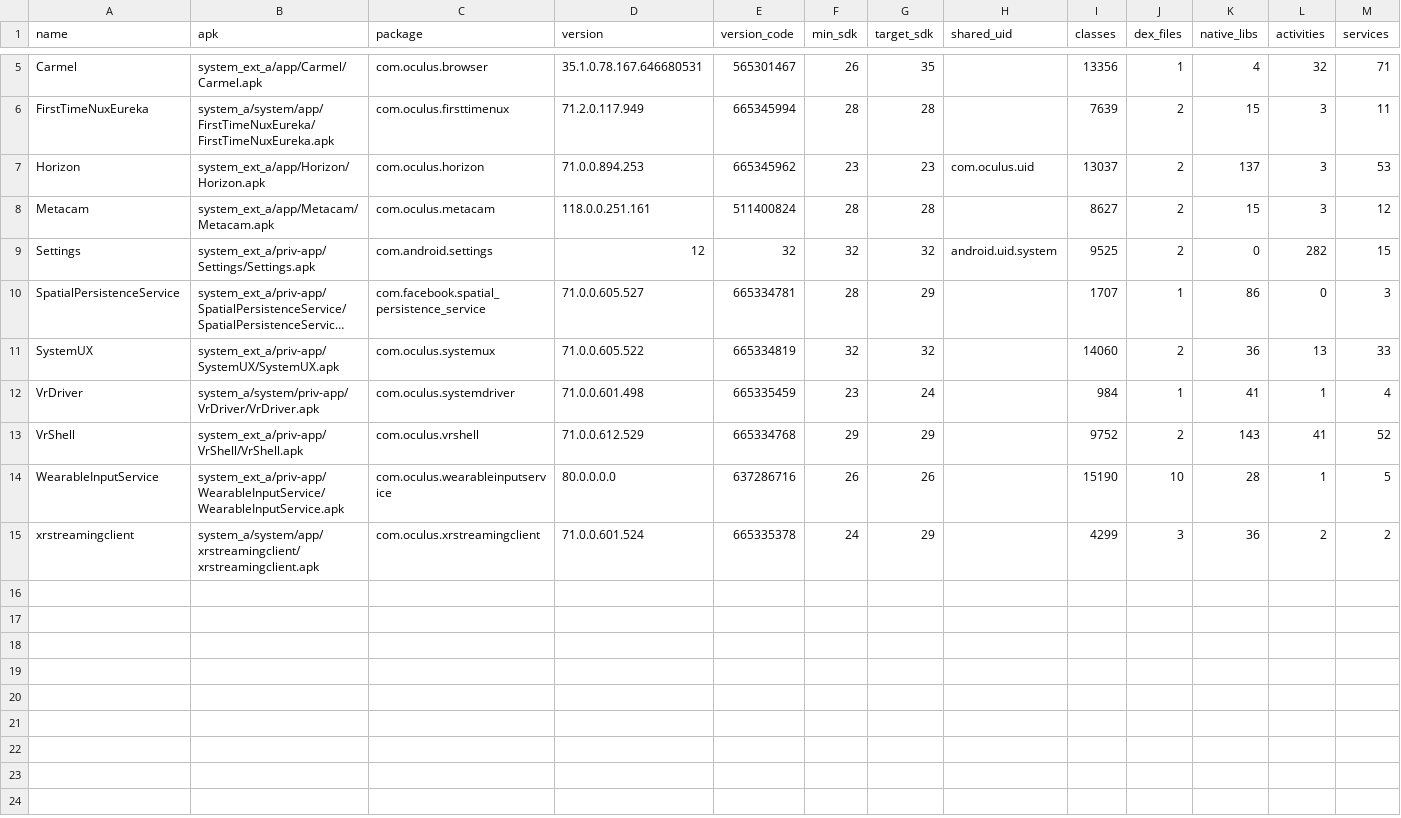
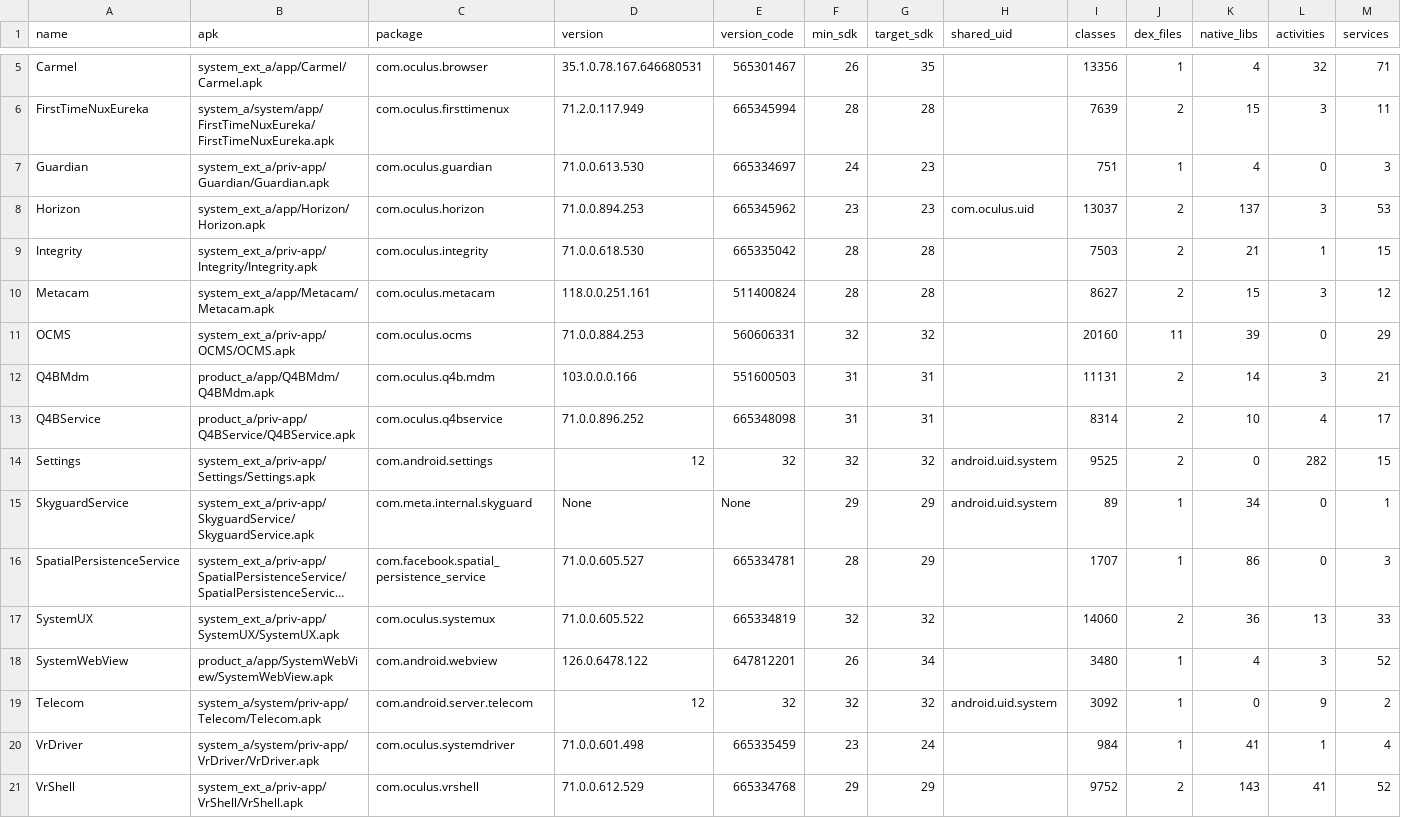
Before and after one commit to gdrci/Eureka-Userdebug-Research, a TSV file: data/apks/summary.tsv, drawn as a sheet; only a part is shown, gaps mark what is left out; the shorter side is filled out with more unchanged rows; long unchanged cells end in …; rows hold the shown columns only; the diff names each change by its address in the sheet, - before the commit and + after, or states it on an @@ line.

Commit message:
Add the manifest, signing, component and string facts for eight more applications: SystemWebView, Q4BMdm, Q4BService, OCMS, Guardian, SkyguardService, Integrity and Telecom
Each application has a JSON file in data/apks with the same fields as the first fourteen (package, version, SDK levels, shared UID, signing certificate digests, dex and native library counts, components with exported flags and filters, permissions, declared permissions, AIDL-style names, property-like strings, intent actions and content authorities). summary.tsv now lists all 22 applications.

```diff
--- a/data/apks/summary.tsv
+++ b/data/apks/summary.tsv
+row 7: Guardian | system_ext_a/priv-app/Guardian/Guardian.apk | com.oculus.guardian | 71.0.0.613.530 | 665334697 | 24 | 23 |  | 751 | 1 | 4 | 0 | 3
+row 9: Integrity | system_ext_a/priv-app/Integrity/Integrity.apk | com.oculus.integrity | 71.0.0.618.530 | 665335042 | 28 | 28 |  | 7503 | 2 | 21 | 1 | 15
+row 11: OCMS | system_ext_a/priv-app/OCMS/OCMS.apk | com.oculus.ocms | 71.0.0.884.253 | 560606331 | 32 | 32 |  | 20160 | 11 | 39 | 0 | 29
+row 12: Q4BMdm | product_a/app/Q4BMdm/Q4BMdm.apk | com.oculus.q4b.mdm | 103.0.0.0.166 | 551600503 | 31 | 31 |  | 11131 | 2 | 14 | 3 | 21
+row 13: Q4BService | product_a/priv-app/Q4BService/Q4BService.apk | com.oculus.q4bservice | 71.0.0.896.252 | 665348098 | 31 | 31 |  | 8314 | 2 | 10 | 4 | 17
+row 15: SkyguardService | system_ext_a/priv-app/SkyguardService/SkyguardService.apk | com.meta.internal.skyguard | None | None | 29 | 29 | android.uid.system | 89 | 1 | 34 | 0 | 1
+row 18: SystemWebView | product_a/app/SystemWebView/SystemWebView.apk | com.android.webview | 126.0.6478.122 | 647812201 | 26 | 34 |  | 3480 | 1 | 4 | 3 | 52
+row 19: Telecom | system_a/system/priv-app/Telecom/Telecom.apk | com.android.server.telecom | 12 | 32 | 32 | 32 | android.uid.system | 3092 | 1 | 0 | 9 | 2
```
Also changed, not shown: 8 other files.
